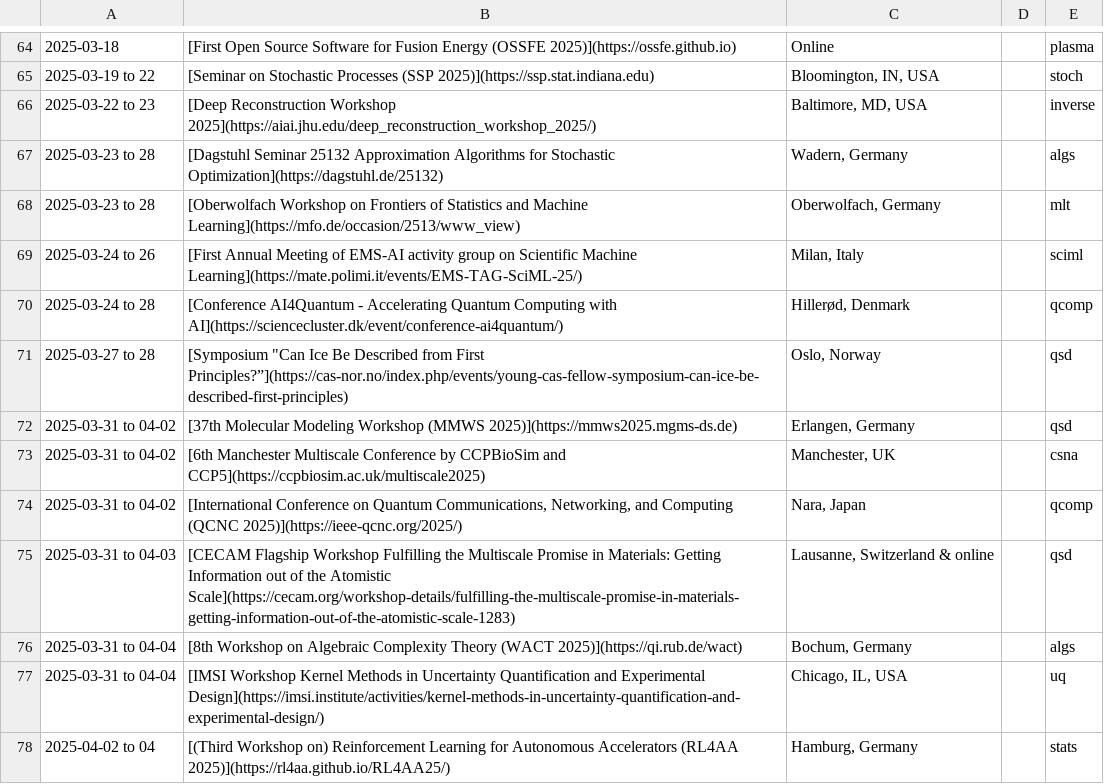
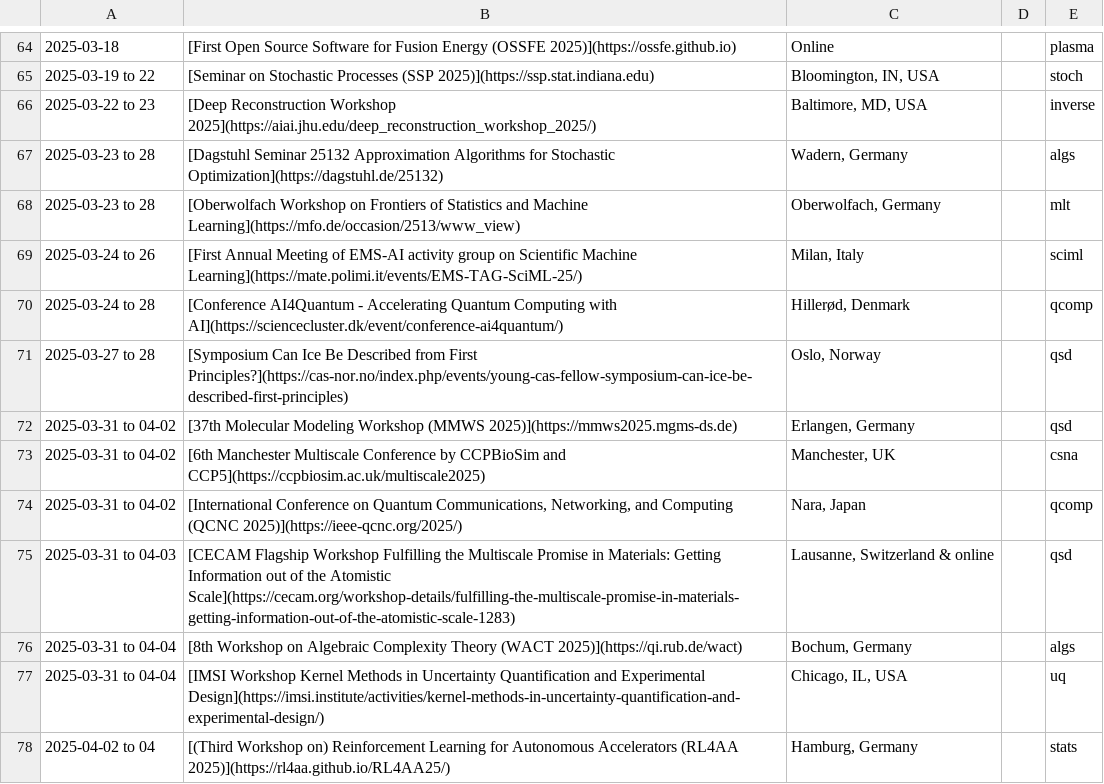
Before and after one commit to bjbraams/calendars, a CSV file: _data/conferences.csv, drawn as a sheet; only a part is shown, gaps mark what is left out.

Commit message:
Update conferences.csv

```diff
--- a/_data/conferences.csv
+++ b/_data/conferences.csv
@@ -70,3 +70,3 @@
 2025-03-24 to 28|[Conference AI4Quantum - Accelerating Quantum Computing with AI](https://sciencecluster.dk/event/conference-ai4quantum/)|Hillerød, Denmark||qcomp
-2025-03-27 to 28|[Symposium "Can Ice Be Described from First Principles?”](https://cas-nor.no/index.php/events/young-cas-fellow-symposium-can-ice-be-described-first-principles)|Oslo, Norway||qsd
+2025-03-27 to 28|[Symposium Can Ice Be Described from First Principles?](https://cas-nor.no/index.php/events/young-cas-fellow-symposium-can-ice-be-described-first-principles)|Oslo, Norway||qsd
 2025-03-31 to 04-02|[37th Molecular Modeling Workshop (MMWS 2025)](https://mmws2025.mgms-ds.de)|Erlangen, Germany||qsd
```
